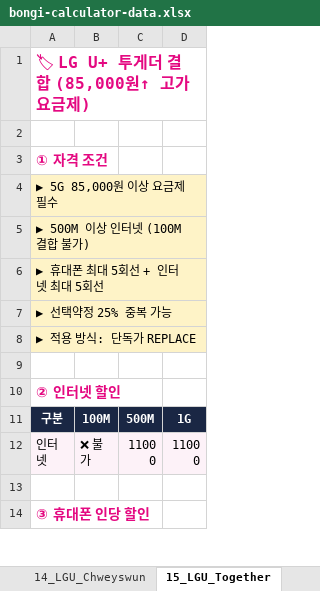
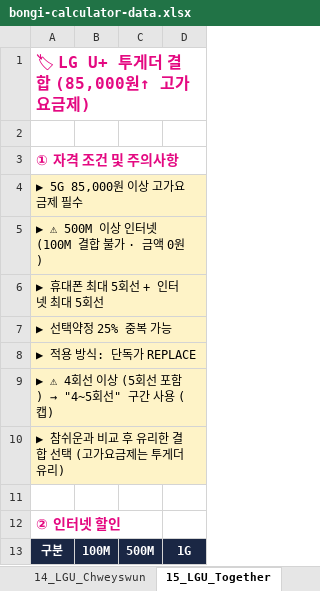
Before and after one commit to vinsenzo83/bongi-mobile, an Excel workbook: docs/bongi-calculator-data.xlsx, sheet 15_LGU_Together, drawn as a sheet; only a part is shown; the shorter side is filled out with more unchanged rows; values as stored, in another font and other column widths than the file's, no borders; the diff names each change by its address in the sheet, - before the commit and + after, or states it on an @@ line.

```diff
--- a/docs/bongi-calculator-data.xlsx (sheet 15_LGU_Together)
+++ b/docs/bongi-calculator-data.xlsx (sheet 15_LGU_Together)
-A3: ① 자격 조건
+A3: ① 자격 조건 및 주의사항
-A4: ▶ 5G 85,000원 이상 요금제 필수
+A4: ▶ 5G 85,000원 이상 고가요금제 필수
-A5: ▶ 500M 이상 인터넷 (100M 결합 불가)
+A5: ▶ ⚠ 500M 이상 인터넷 (100M 결합 불가 · 금액 0원)
+row 9: ▶ ⚠ 4회선 이상 (5회선 포함) → "4~5회선" 구간 사용 (캡)
+row 10: ▶ 참쉬운과 비교 후 유리한 결합 선택 (고가요금제는 투게더 유리)
```
Also changed, not shown: sheet 11_KT_Total, sheet 10_SKT_Bundle, sheet 12_KT_Fixed, sheet 14_LGU_Chweyswun, server/public/docs/bongi-calculator-data.xlsx, 2 other files.
